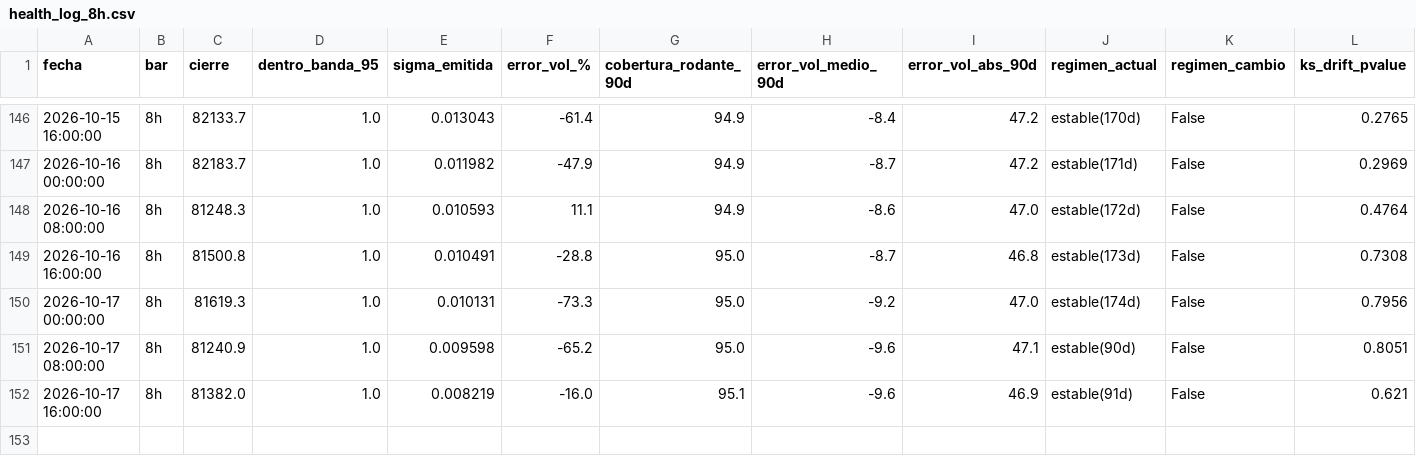
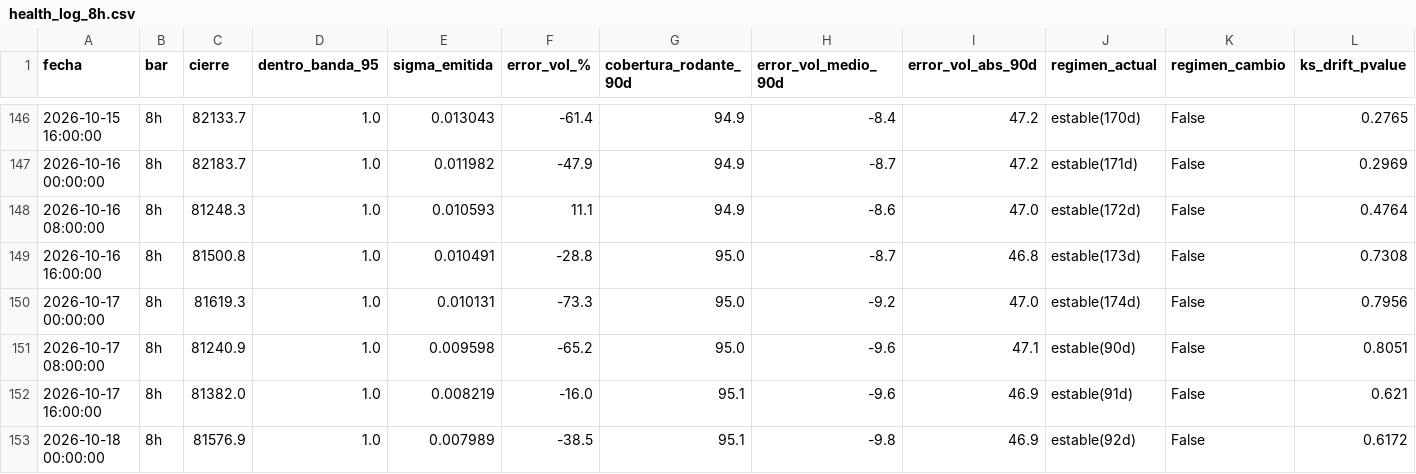
Before and after one commit to jwhinds74/btc-risk-bands, a CSV file: monitoring/health_log_8h.csv, drawn as a sheet; only a part is shown, gaps mark what is left out; rows hold the shown columns only; the diff names each change by its address in the sheet, - before the commit and + after, or states it on an @@ line.

Commit message:
monitor 8h: 2026-10-18 12:34

```diff
--- a/monitoring/health_log_8h.csv
+++ b/monitoring/health_log_8h.csv
+row 153: 2026-10-18 00:00:00 | 8h | 81576.9 | 1.0 | 0.007989 | -38.5 | 95.1 | -9.8 | 46.9 | estable(92d) | False | 0.6172
```
Also changed, not shown: btc_ohlcv_cache_8h.csv, 2 other files.
